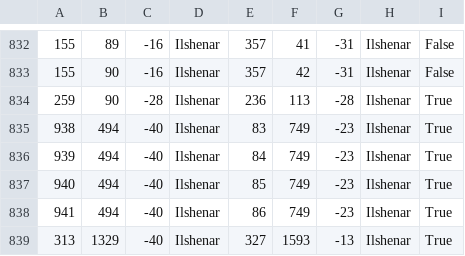
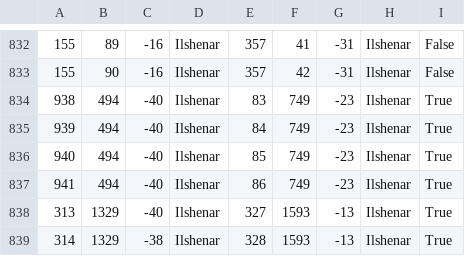
Before and after one commit to UONelderim/ServUO, a CSV file: Data/teleporters.csv, drawn as a sheet; only a part is shown, gaps mark what is left out; the shorter side is filled out with more unchanged rows.

Commit message:
Bug Fixes - Factions are now enabled if VvV is disabled, and vice versa - Removed smart spawning from spawners on build world - Riding swipe now works properly - Infused Throw now works properly - Scrolls removed from special scroll books no longer stay locked down - Added Crystal Teleporter, derives from new ClickTeleporter, which derives from the Teleporter class. - Added Crystal teleporter/spawner in Sorcerer's Dungeon for create world. Existing shards need to manually add these. - Arcane empowerment now shows sdi bonus on status bar - Insane dryad should no longer attack eachother - WIldfire no longer follows the target around -

```diff
--- a/Data/teleporters.csv
+++ b/Data/teleporters.csv
@@ -833,3 +833,2 @@
 155,90,-16,Ilshenar,357,42,-31,Ilshenar,False
-259,90,-28,Ilshenar,236,113,-28,Ilshenar,True
 938,494,-40,Ilshenar,83,749,-23,Ilshenar,True
```
Also changed, not shown: 33 other files.
